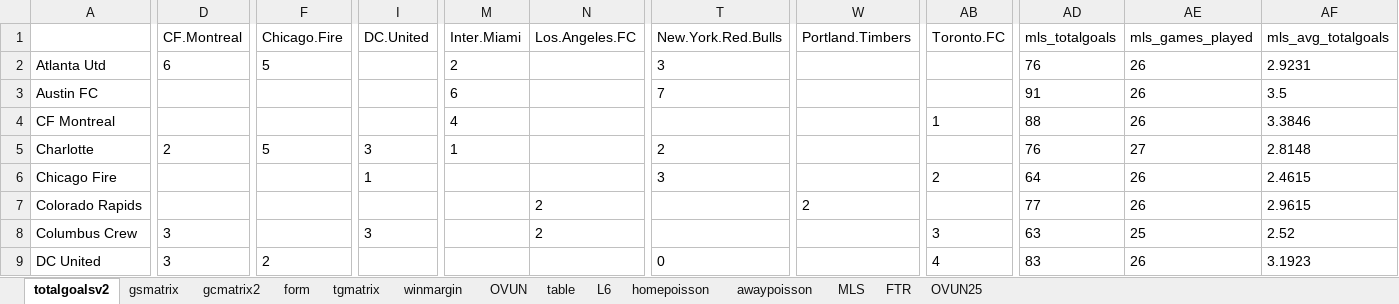
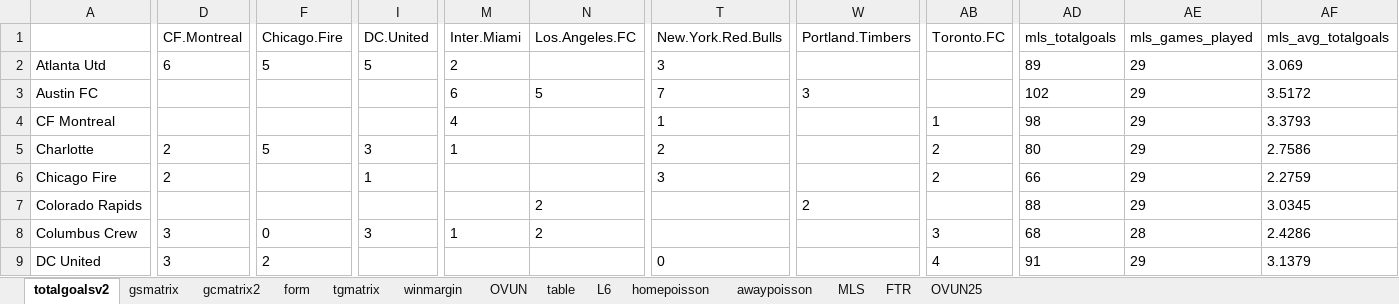
Before and after one commit to gitboyzorro5/Rsoccer, an Excel workbook: NL/MLS.xlsx, sheet totalgoalsv2, drawn as a sheet; only a part is shown, gaps mark what is left out; values as stored, in another font and other column widths than the file's, no borders; the diff covers the shown part only; the diff names each change by its address in the sheet, - before the commit and + after, or states it on an @@ line.

```diff
--- a/NL/MLS.xlsx (sheet totalgoalsv2)
+++ b/NL/MLS.xlsx (sheet totalgoalsv2)
-I2 (DC.United): (empty)
+I2 (DC.United): 5
-AD2 (mls_totalgoals): 76
+AD2 (mls_totalgoals): 89
-AE2:AE4 (mls_games_played): 26
+AE2:AE4 (mls_games_played): 29
-AF2 (mls_avg_totalgoals): 2.9231
+AF2 (mls_avg_totalgoals): 3.069
-N3 (Los.Angeles.FC): (empty)
+N3 (Los.Angeles.FC): 5
-W3 (Portland.Timbers): (empty)
+W3 (Portland.Timbers): 3
-AD3 (mls_totalgoals): 91
+AD3 (mls_totalgoals): 102
-AF3 (mls_avg_totalgoals): 3.5
+AF3 (mls_avg_totalgoals): 3.5172
-T4 (New.York.Red.Bulls): (empty)
+T4 (New.York.Red.Bulls): 1
-AD4 (mls_totalgoals): 88
+AD4 (mls_totalgoals): 98
-AF4 (mls_avg_totalgoals): 3.3846
+AF4 (mls_avg_totalgoals): 3.3793
-AB5 (Toronto.FC): (empty)
+AB5 (Toronto.FC): 2
-AD5 (mls_totalgoals): 76
+AD5 (mls_totalgoals): 80
-AE5 (mls_games_played): 27
+AE5 (mls_games_played): 29
-AF5 (mls_avg_totalgoals): 2.8148
+AF5 (mls_avg_totalgoals): 2.7586
-D6 (CF.Montreal): (empty)
+D6 (CF.Montreal): 2
-AD6 (mls_totalgoals): 64
+AD6 (mls_totalgoals): 66
-AE6:AE7 (mls_games_played): 26
+AE6:AE7 (mls_games_played): 29
-AF6 (mls_avg_totalgoals): 2.4615
+AF6 (mls_avg_totalgoals): 2.2759
-AD7 (mls_totalgoals): 77
+AD7 (mls_totalgoals): 88
-AF7 (mls_avg_totalgoals): 2.9615
+AF7 (mls_avg_totalgoals): 3.0345
-F8 (Chicago.Fire): (empty)
+F8 (Chicago.Fire): 0
-M8 (Inter.Miami): (empty)
+M8 (Inter.Miami): 1
-AD8 (mls_totalgoals): 63
+AD8 (mls_totalgoals): 68
-AE8 (mls_games_played): 25
+AE8 (mls_games_played): 28
-AF8 (mls_avg_totalgoals): 2.52
+AF8 (mls_avg_totalgoals): 2.4286
-AD9 (mls_totalgoals): 83
+AD9 (mls_totalgoals): 91
-AE9 (mls_games_played): 26
+AE9 (mls_games_played): 29
-AF9 (mls_avg_totalgoals): 3.1923
+AF9 (mls_avg_totalgoals): 3.1379
```
Also changed, not shown: 88 edited cells elsewhere in this sheet, sheet MLS, sheet winmargin, sheet gcmatrix2, sheet gsmatrix, sheet tgmatrix, sheet form, 7 more sheets, NL/ROU.xlsx, NL/Roundmatrix.xlsx, 26 other files.
